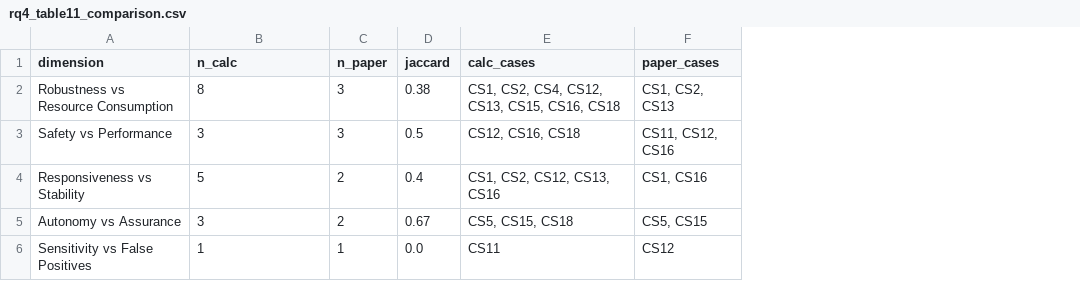
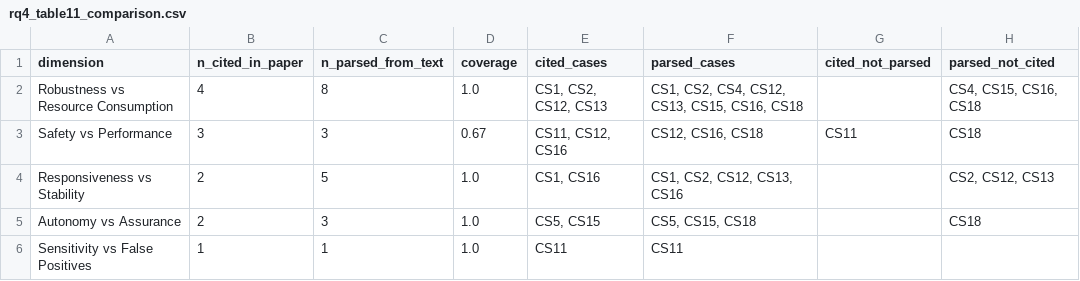
Before and after one commit to Genaina/uncertainty-in-the-wild, a CSV file: uip_analysis/output/rq4_table11_comparison.csv, drawn as a sheet; removed rows and columns are numbered as before the commit, all else as after; the diff names each change by its address in the sheet, - before the commit and + after, or states it on an @@ line.

```diff
--- a/uip_analysis/output/rq4_table11_comparison.csv
+++ b/uip_analysis/output/rq4_table11_comparison.csv
+column B (n_cited_in_paper), rows 2-6: 4 | 3 | 2 | 2 | 1
-column C (n_paper), rows 2-6: 3 | 3 | 2 | 2 | 1
-column D (jaccard), rows 2-6: 0.38 | 0.5 | 0.4 | 0.67 | 0.0
+column D (coverage), rows 2-6: 1.0 | 0.67 | 1.0 | 1.0 | 1.0
+column E (cited_cases), rows 2-6: CS1, CS2, CS12, CS13 | CS11, CS12, CS16 | CS1, CS16 | CS5, CS15 | CS11
-column F (paper_cases), rows 2-6: CS1, CS2, CS13 | CS11, CS12, CS16 | CS1, CS16 | CS5, CS15 | CS12
+column G (cited_not_parsed), row 3: CS11
+column H (parsed_not_cited), rows 2-5: CS4, CS15, CS16, CS18 | CS18 | CS2, CS12, CS13 | CS18
-C1: n_calc
+C1: n_parsed_from_text
-F1: calc_cases
+F1: parsed_cases
```
Also changed, not shown: uip_analysis/output/rq1_interaction_coding_per_case.csv, uip_analysis/output/rq3_quality_dimensions.csv, 29 other files.
